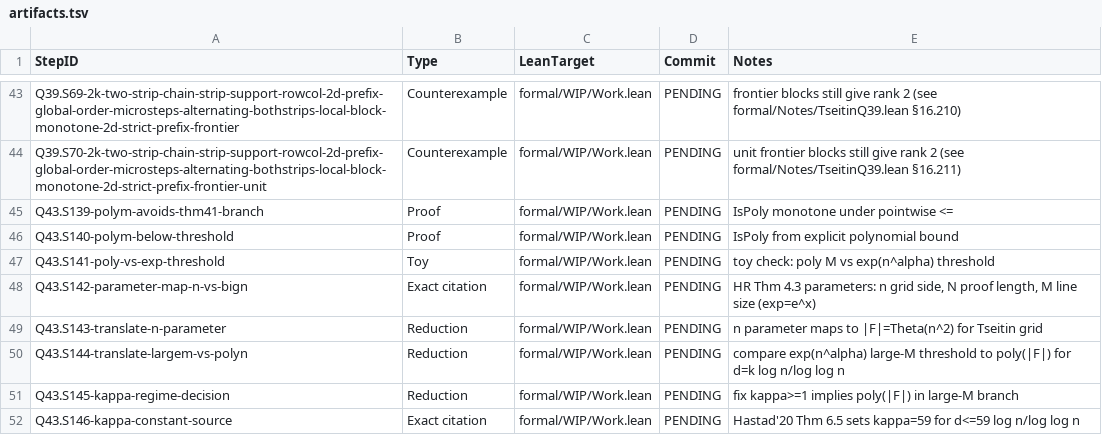
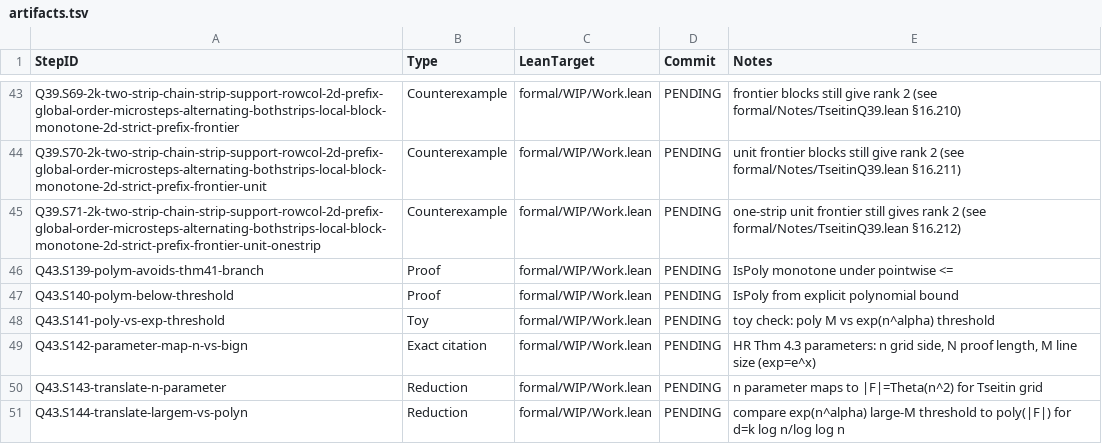
Before and after one commit to Xopoko/Experiment-26_P_vs_NP, a TSV file: docs/artifacts.tsv, drawn as a sheet; only a part is shown, gaps mark what is left out; the shorter side is filled out with more unchanged rows; the diff names each change by its address in the sheet, - before the commit and + after, or states it on an @@ line.

Commit message:
Q39.S71-2k-two-strip-chain-strip-support-rowcol-2d-prefix-global-order-microsteps-alternating-bothstrips-local-block-monotone-2d-strict-prefix-frontier-unit-onestrip: Counterexample — one-strip unit frontier still gives rank 2

```diff
--- a/docs/artifacts.tsv
+++ b/docs/artifacts.tsv
+row 45: Q39.S71-2k-two-strip-chain-strip-support-rowcol-2d-prefix-global-order-microsteps-alternating-bothstrips-local-block-monotone-2d-strict-prefix-frontier-unit-onestrip | Counterexample | formal/WIP/Work.lean | PENDING | one-strip unit frontier still gives rank 2 (see formal/Notes/TseitinQ39.lean §16.212)
```
Also changed, not shown: 4 other files.
